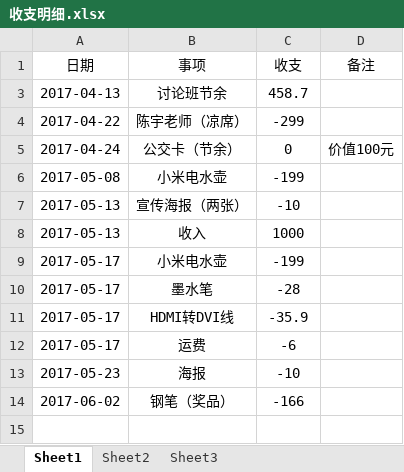
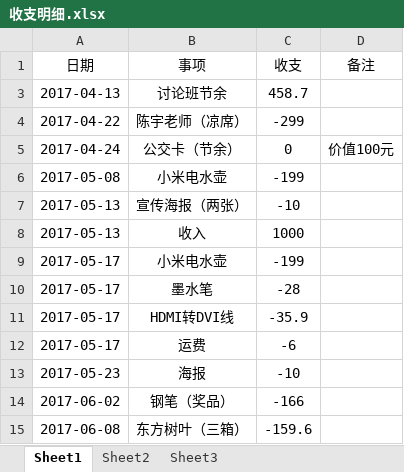
Before and after one commit to Liuyunzheng/DiscussGroup, an Excel workbook: 收支明细.xlsx, sheet Sheet1, drawn as a sheet; values as stored, in another font and other column widths than the file's, no borders; table styles not drawn; the diff names each change by its address in the sheet, - before the commit and + after, or states it on an @@ line.

Commit message:
第八届第四期

```diff
--- a/收支明细.xlsx (sheet Sheet1)
+++ b/收支明细.xlsx (sheet Sheet1)
+row 15: 2017-06-08 | 东方树叶（三箱） | -159.6
```
